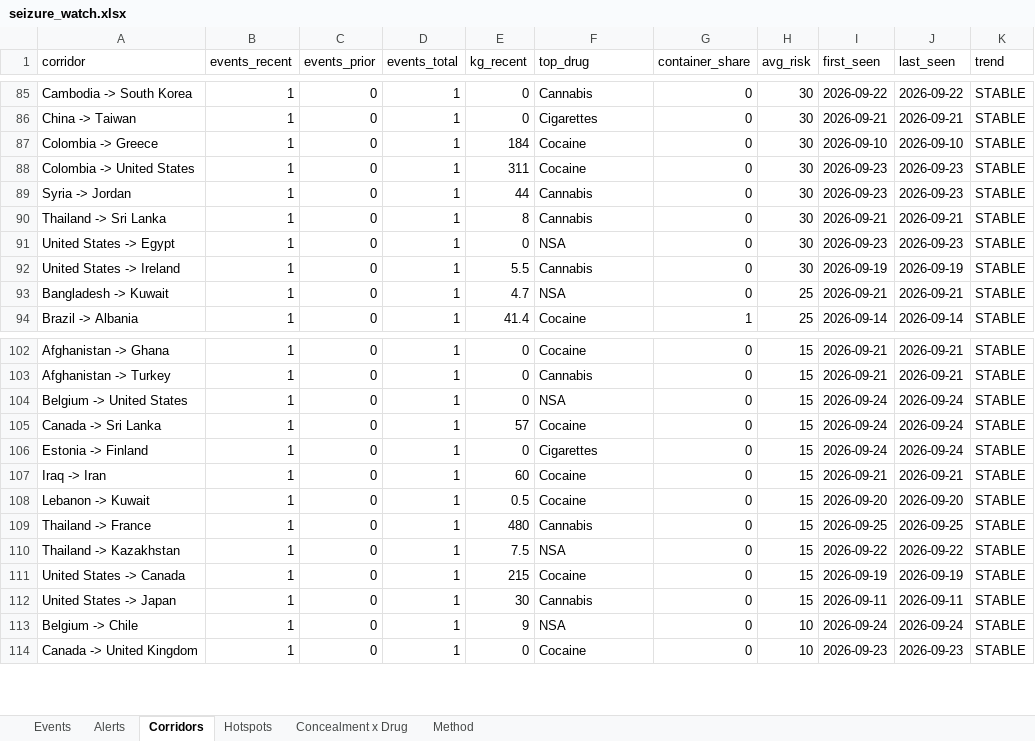
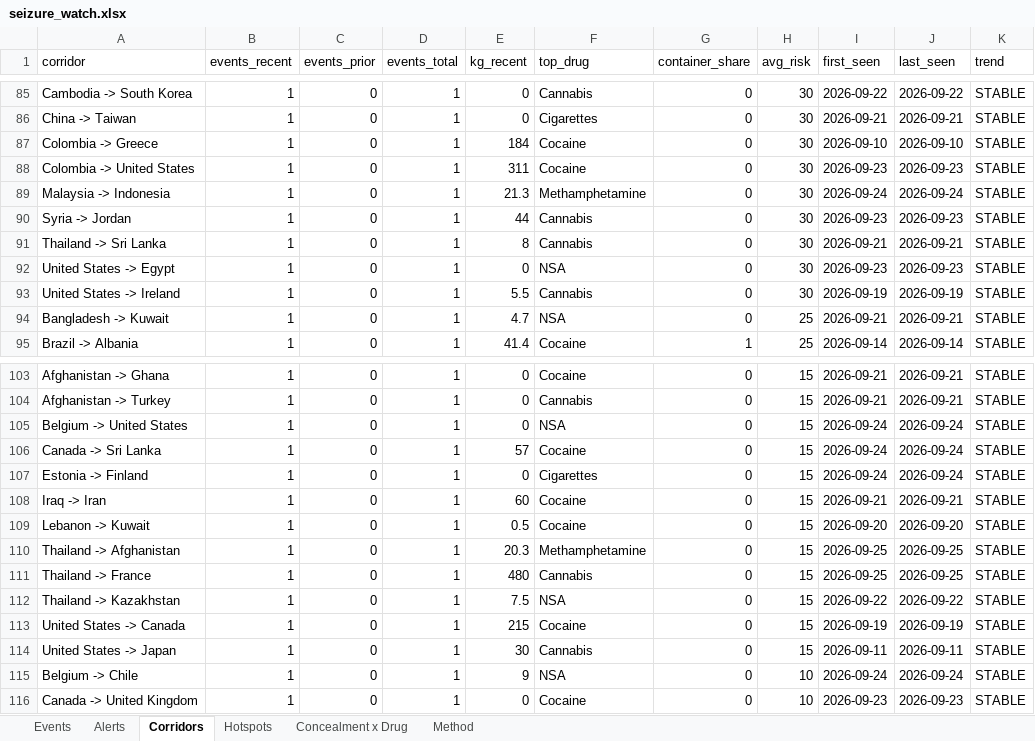
Before and after one commit to glretief-ux/Seizure-watch-, an Excel workbook: docs/seizure_watch.xlsx, sheet Corridors, drawn as a sheet; only a part is shown, gaps mark what is left out; values as stored, in another font and other column widths than the file's, no borders; the diff names each change by its address in the sheet, - before the commit and + after, or states it on an @@ line.

```diff
--- a/docs/seizure_watch.xlsx (sheet Corridors)
+++ b/docs/seizure_watch.xlsx (sheet Corridors)
+row 89: Malaysia -> Indonesia | 1 | 0 | 1 | 21.3 | Methamphetamine | 0 | 30 | 2026-09-24 | 2026-09-24 | STABLE
+row 110: Thailand -> Afghanistan | 1 | 0 | 1 | 20.3 | Methamphetamine | 0 | 15 | 2026-09-25 | 2026-09-25 | STABLE
```
Also changed, not shown: sheet Events, sheet Hotspots, sheet Concealment x Drug, sheet Alerts, 5 other files.
